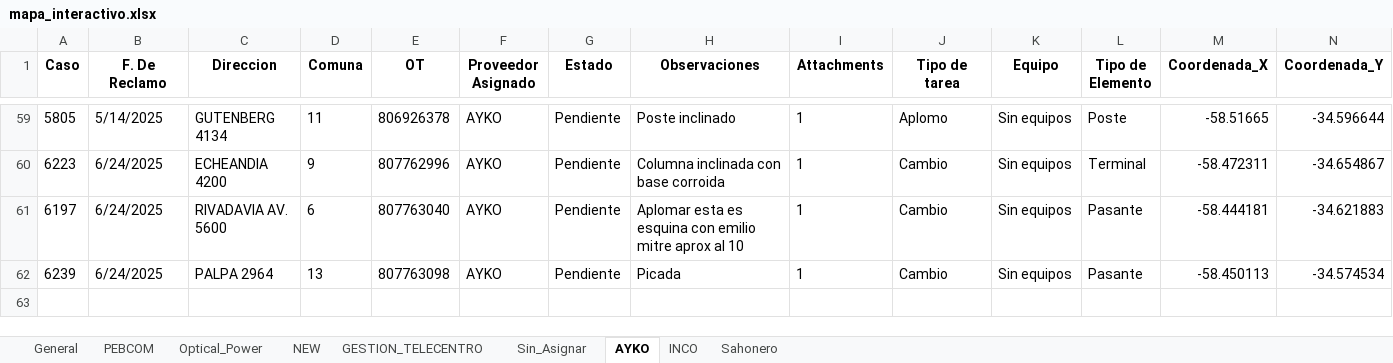
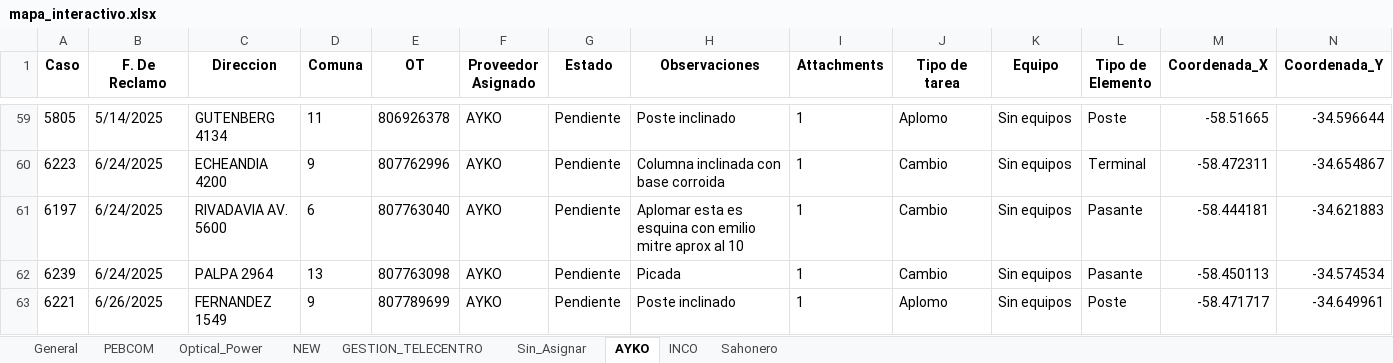
Before and after one commit to riv1matias/mi-repositorio, an Excel workbook: mapa_interactivo.xlsx, sheet AYKO, drawn as a sheet; only a part is shown, gaps mark what is left out; values as stored, in another font and other column widths than the file's, no borders; the diff names each change by its address in the sheet, - before the commit and + after, or states it on an @@ line.

```diff
--- a/mapa_interactivo.xlsx (sheet AYKO)
+++ b/mapa_interactivo.xlsx (sheet AYKO)
+row 63: 6221 | 6/26/2025 | FERNANDEZ 1549 | 9 | 807789699 | AYKO | Pendiente | Poste inclinado | 1 | Aplomo | Sin equipos | Poste | -58.471717 | -34.649961
```
Also changed, not shown: sheet General, sheet NEW, sheet PEBCOM, sheet Optical_Power, sheet Sin_Asignar, 1 other file.
